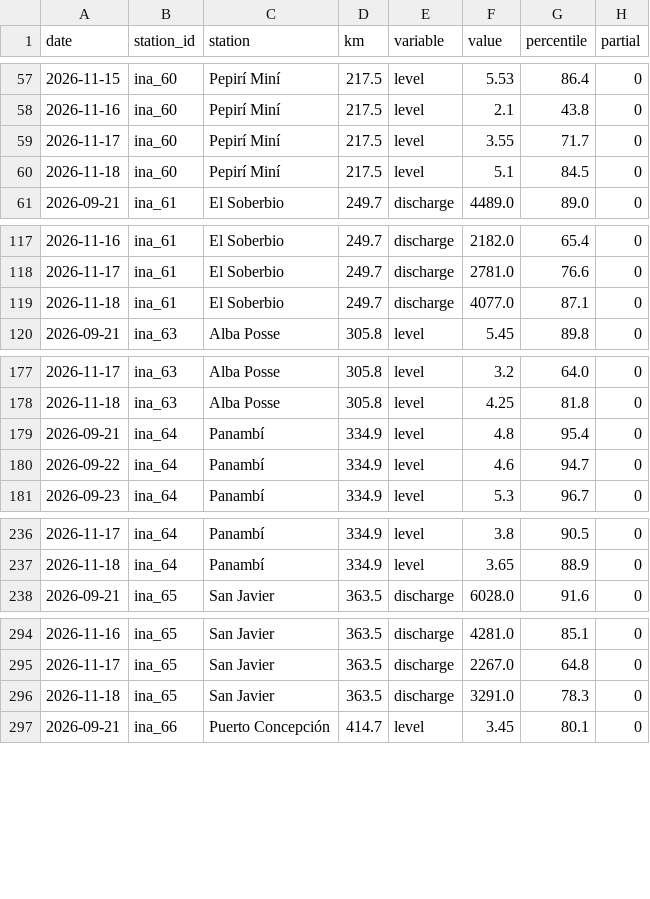
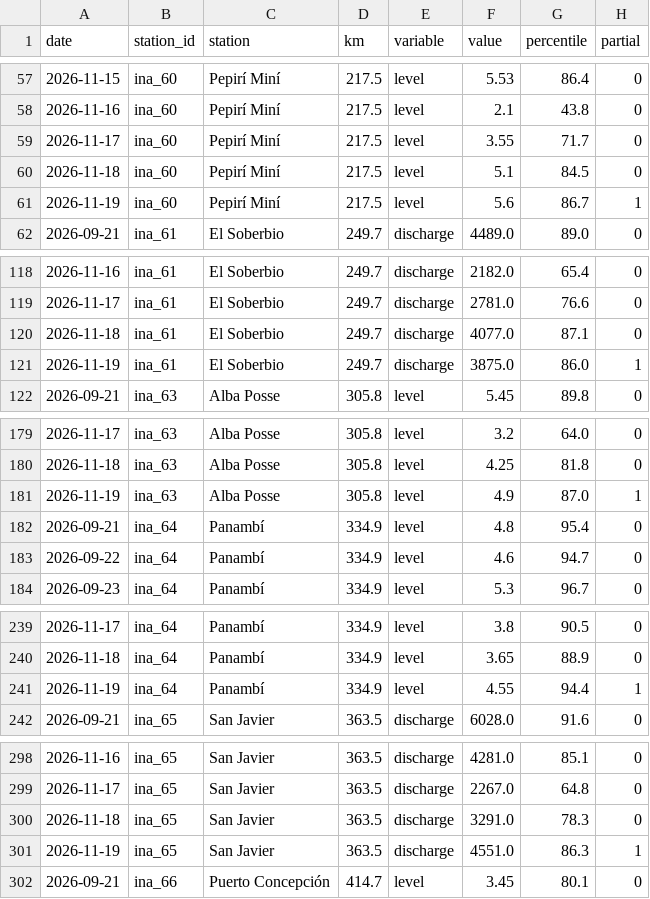
Before and after one commit to sebastian-reolon/clima-uy, a CSV file: data/rio/crecida-60d.csv, drawn as a sheet; only a part is shown, gaps mark what is left out; the diff covers the shown part only.

```diff
--- a/data/rio/crecida-60d.csv
+++ b/data/rio/crecida-60d.csv
@@ -60,2 +60,3 @@ date,station_id,station,km,variable,value,percentile,partial
 2026-11-18,ina_60,Pepirí Miní,217.5,level,5.1,84.5,0
+2026-11-19,ina_60,Pepirí Miní,217.5,level,5.6,86.7,1
 2026-09-21,ina_61,El Soberbio,249.7,discharge,4489.0,89.0,0
@@ -119,2 +120,3 @@ date,station_id,station,km,variable,value,percentile,partial
 2026-11-18,ina_61,El Soberbio,249.7,discharge,4077.0,87.1,0
+2026-11-19,ina_61,El Soberbio,249.7,discharge,3875.0,86.0,1
 2026-09-21,ina_63,Alba Posse,305.8,level,5.45,89.8,0
@@ -178,2 +180,3 @@ date,station_id,station,km,variable,value,percentile,partial
 2026-11-18,ina_63,Alba Posse,305.8,level,4.25,81.8,0
+2026-11-19,ina_63,Alba Posse,305.8,level,4.9,87.0,1
 2026-09-21,ina_64,Panambí,334.9,level,4.8,95.4,0
@@ -237,2 +240,3 @@ date,station_id,station,km,variable,value,percentile,partial
 2026-11-18,ina_64,Panambí,334.9,level,3.65,88.9,0
+2026-11-19,ina_64,Panambí,334.9,level,4.55,94.4,1
 2026-09-21,ina_65,San Javier,363.5,discharge,6028.0,91.6,0
@@ -296,2 +300,3 @@ date,station_id,station,km,variable,value,percentile,partial
 2026-11-18,ina_65,San Javier,363.5,discharge,3291.0,78.3,0
+2026-11-19,ina_65,San Javier,363.5,discharge,4551.0,86.3,1
 2026-09-21,ina_66,Puerto Concepción,414.7,level,3.45,80.1,0
```
Also changed, not shown: 15 added rows elsewhere in this file, 11 other files.
